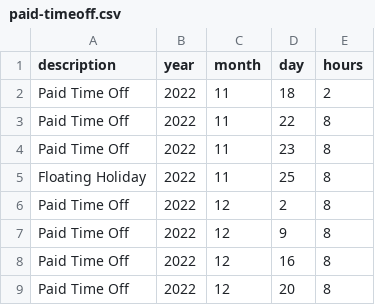
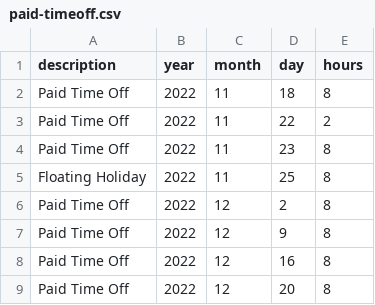
Before and after one commit to jkfields/gitpod-io, a CSV file: PyRetire/paid-timeoff.csv, drawn as a sheet; only a part is shown.

Commit message:
2022-11-22

```diff
--- a/PyRetire/paid-timeoff.csv
+++ b/PyRetire/paid-timeoff.csv
@@ -1,4 +1,4 @@
 description,year,month,day,hours
-"Paid Time Off",2022,11,18,2
-"Paid Time Off",2022,11,22,8
+"Paid Time Off",2022,11,18,8
+"Paid Time Off",2022,11,22,2
 "Paid Time Off",2022,11,23,8
```
